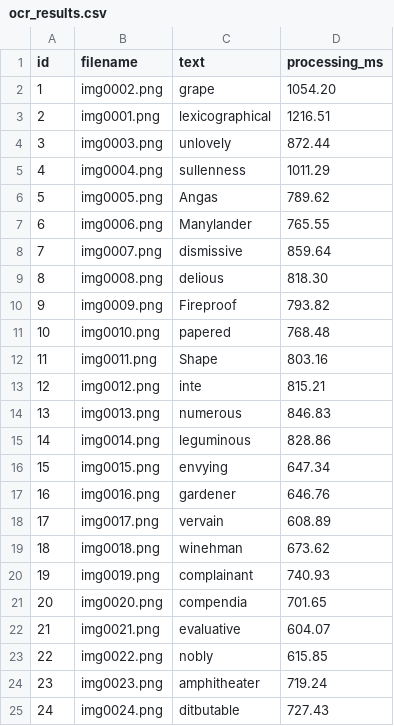
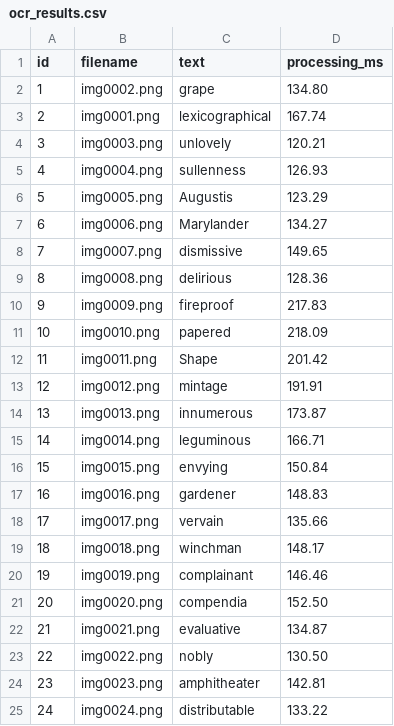
Before and after one commit to marxandreadiane/MSOPESY-Parallel-Programming, a CSV file: outputs/ocr_results.csv, drawn as a sheet; only a part is shown; the diff covers the shown part only.

Commit message:
Add OCR benchmarks and documentation
Improved preprocessing, postprocessing, validation, and runtime output. Added benchmark tooling and results, and repository documentation.

```diff
--- a/outputs/ocr_results.csv
+++ b/outputs/ocr_results.csv
@@ -1,25 +1,25 @@
 id,filename,text,processing_ms
-1,img0002.png,grape,1054.20
-2,img0001.png,lexicographical,1216.51
-3,img0003.png,unlovely,872.44
-4,img0004.png,sullenness,1011.29
-5,img0005.png,Angas,789.62
-6,img0006.png,Manylander,765.55
-7,img0007.png,dismissive,859.64
-8,img0008.png,delious,818.30
-9,img0009.png,Fireproof,793.82
-10,img0010.png,papered,768.48
-11,img0011.png,Shape,803.16
-12,img0012.png,inte,815.21
-13,img0013.png,numerous,846.83
-14,img0014.png,leguminous,828.86
-15,img0015.png,envying,647.34
-16,img0016.png,gardener,646.76
-17,img0017.png,vervain,608.89
-18,img0018.png,winehman,673.62
-19,img0019.png,complainant,740.93
-20,img0020.png,compendia,701.65
-21,img0021.png,evaluative,604.07
-22,img0022.png,nobly,615.85
-23,img0023.png,amphitheater,719.24
-24,img0024.png,ditbutable,727.43
+1,img0002.png,grape,134.80
+2,img0001.png,lexicographical,167.74
+3,img0003.png,unlovely,120.21
+4,img0004.png,sullenness,126.93
+5,img0005.png,Augustis,123.29
+6,img0006.png,Marylander,134.27
+7,img0007.png,dismissive,149.65
+8,img0008.png,delirious,128.36
+9,img0009.png,fireproof,217.83
+10,img0010.png,papered,218.09
+11,img0011.png,Shape,201.42
+12,img0012.png,mintage,191.91
+13,img0013.png,innumerous,173.87
+14,img0014.png,leguminous,166.71
+15,img0015.png,envying,150.84
+16,img0016.png,gardener,148.83
+17,img0017.png,vervain,135.66
+18,img0018.png,winchman,148.17
+19,img0019.png,complainant,146.46
+20,img0020.png,compendia,152.50
+21,img0021.png,evaluative,134.87
+22,img0022.png,nobly,130.50
+23,img0023.png,amphitheater,142.81
+24,img0024.png,distributable,133.22
```
Also changed, not shown: 110 edited cells elsewhere in this file, 18 other files.
